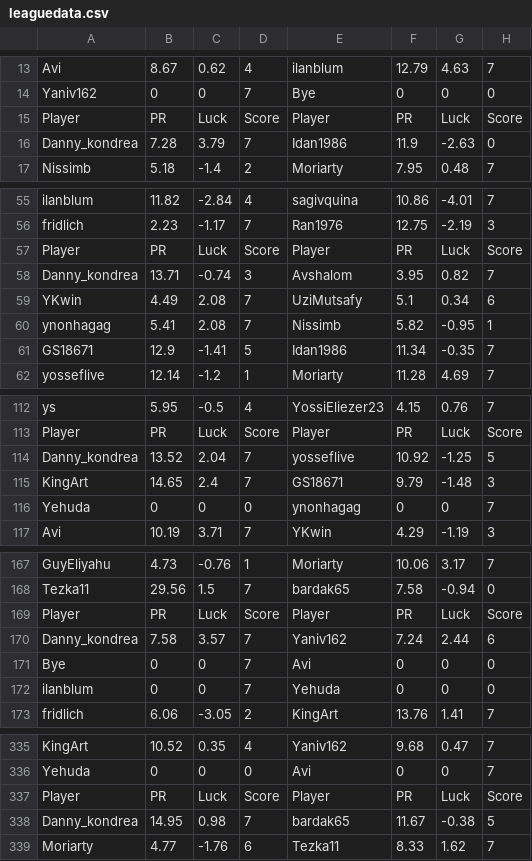
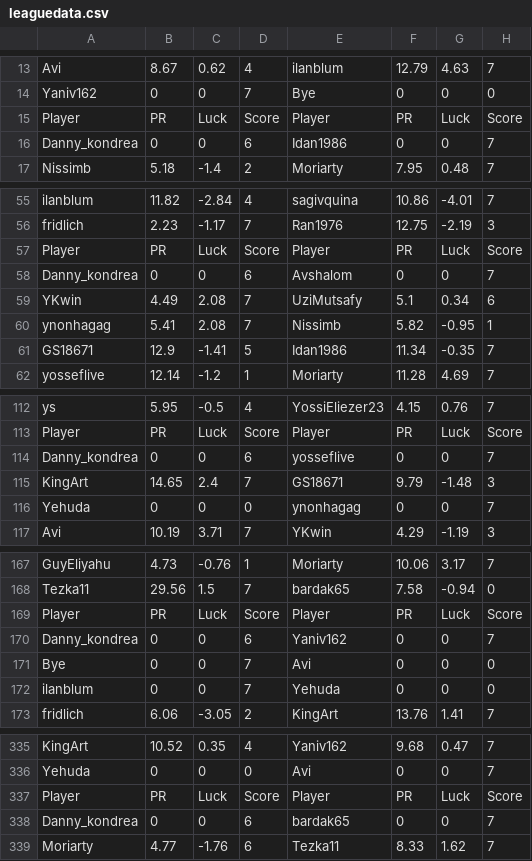
Before and after one commit to guyeli31/Shabi-Israel, a CSV file: leagues/Shabi Israel April 2026/leaguedata.csv, drawn as a sheet; only a part is shown, gaps mark what is left out; the diff covers the shown part only.

Commit message:
Auto-update leagues

```diff
--- a/leagues/Shabi Israel April 2026/leaguedata.csv
+++ b/leagues/Shabi Israel April 2026/leaguedata.csv
@@ -15,3 +15,3 @@ Yaniv162,0,0,7,Bye,0,0,0
 Player, PR, Luck, Score, Player, PR, Luck, Score
-Danny_kondrea,7.28,3.79,7,Idan1986,11.9,-2.63,0
+Danny_kondrea,0,0,6,Idan1986,0,0,7
 Nissimb,5.18,-1.4,2,Moriarty,7.95,0.48,7
@@ -57,3 +57,3 @@ fridlich,2.23,-1.17,7,Ran1976,12.75,-2.19,3
 Player, PR, Luck, Score, Player, PR, Luck, Score
-Danny_kondrea,13.71,-0.74,3,Avshalom,3.95,0.82,7
+Danny_kondrea,0,0,6,Avshalom,0,0,7
 YKwin,4.49,2.08,7,UziMutsafy,5.1,0.34,6
@@ -113,3 +113,3 @@ ys,5.95,-0.5,4,YossiEliezer23,4.15,0.76,7
 Player, PR, Luck, Score, Player, PR, Luck, Score
-Danny_kondrea,13.52,2.04,7,yosseflive,10.92,-1.25,5
+Danny_kondrea,0,0,6,yosseflive,0,0,7
 KingArt,14.65,2.4,7,GS18671,9.79,-1.48,3
@@ -169,3 +169,3 @@ Tezka11,29.56,1.5,7,bardak65,7.58,-0.94,0
 Player, PR, Luck, Score, Player, PR, Luck, Score
-Danny_kondrea,7.58,3.57,7,Yaniv162,7.24,2.44,6
+Danny_kondrea,0,0,6,Yaniv162,0,0,7
 Bye,0,0,7,Avi,0,0,0
@@ -337,3 +337,3 @@ Yehuda,0,0,0,Avi,0,0,7
 Player, PR, Luck, Score, Player, PR, Luck, Score
-Danny_kondrea,14.95,0.98,7,bardak65,11.67,-0.38,5
+Danny_kondrea,0,0,6,bardak65,0,0,7
 Moriarty,4.77,-1.76,6,Tezka11,8.33,1.62,7
```
Also changed, not shown: 29 edited cells elsewhere in this file, 20 other files.
